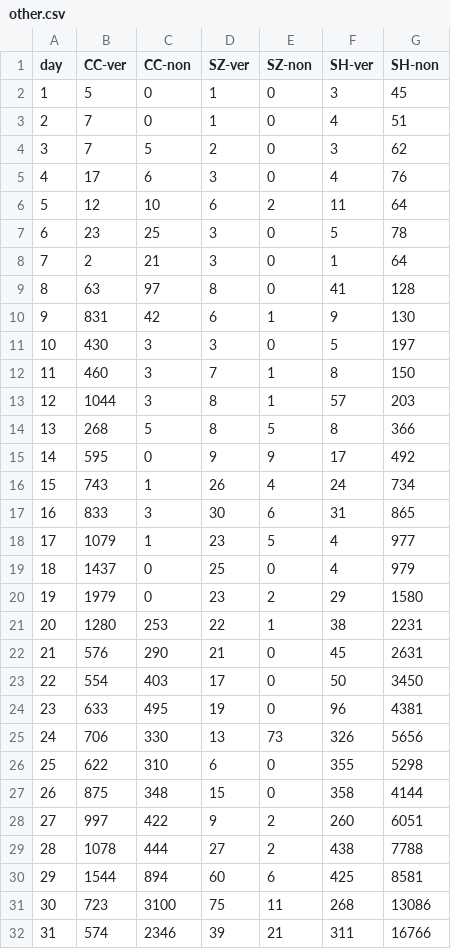
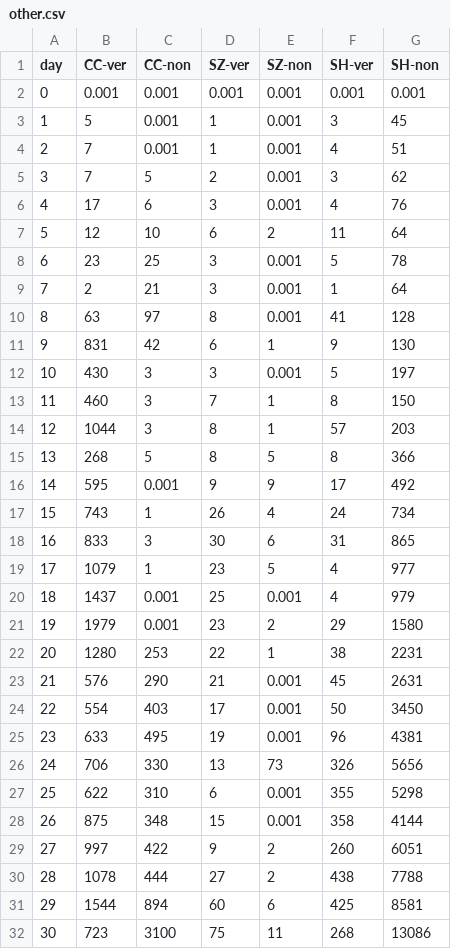
Before and after one commit to BorisYang326/ARTS1422_Data_Visualization, a CSV file: Project/fork2/other.csv, drawn as a sheet; only a part is shown; the shorter side is filled out with more unchanged rows; the diff covers the shown part only.

```diff
--- a/Project/fork2/other.csv
+++ b/Project/fork2/other.csv
@@ -1,12 +1,13 @@
 day,CC-ver,CC-non,SZ-ver,SZ-non,SH-ver,SH-non
-1,5,0,1,0,3,45
-2,7,0,1,0,4,51
-3,7,5,2,0,3,62
-4,17,6,3,0,4,76
+0,0.001,0.001,0.001,0.001,0.001,0.001
+1,5,0.001,1,0.001,3,45
+2,7,0.001,1,0.001,4,51
+3,7,5,2,0.001,3,62
+4,17,6,3,0.001,4,76
 5,12,10,6,2,11,64
-6,23,25,3,0,5,78
-7,2,21,3,0,1,64
-8,63,97,8,0,41,128
+6,23,25,3,0.001,5,78
+7,2,21,3,0.001,1,64
+8,63,97,8,0.001,41,128
 9,831,42,6,1,9,130
-10,430,3,3,0,5,197
+10,430,3,3,0.001,5,197
 11,460,3,7,1,8,150
@@ -14,3 +15,3 @@ day,CC-ver,CC-non,SZ-ver,SZ-non,SH-ver,SH-non
 13,268,5,8,5,8,366
-14,595,0,9,9,17,492
+14,595,0.001,9,9,17,492
 15,743,1,26,4,24,734
@@ -18,11 +19,11 @@ day,CC-ver,CC-non,SZ-ver,SZ-non,SH-ver,SH-non
 17,1079,1,23,5,4,977
-18,1437,0,25,0,4,979
-19,1979,0,23,2,29,1580
+18,1437,0.001,25,0.001,4,979
+19,1979,0.001,23,2,29,1580
 20,1280,253,22,1,38,2231
-21,576,290,21,0,45,2631
-22,554,403,17,0,50,3450
-23,633,495,19,0,96,4381
+21,576,290,21,0.001,45,2631
+22,554,403,17,0.001,50,3450
+23,633,495,19,0.001,96,4381
 24,706,330,13,73,326,5656
-25,622,310,6,0,355,5298
-26,875,348,15,0,358,4144
+25,622,310,6,0.001,355,5298
+26,875,348,15,0.001,358,4144
 27,997,422,9,2,260,6051
```
Also changed, not shown: 16 removed rows and 15 edited cells elsewhere in this file.
